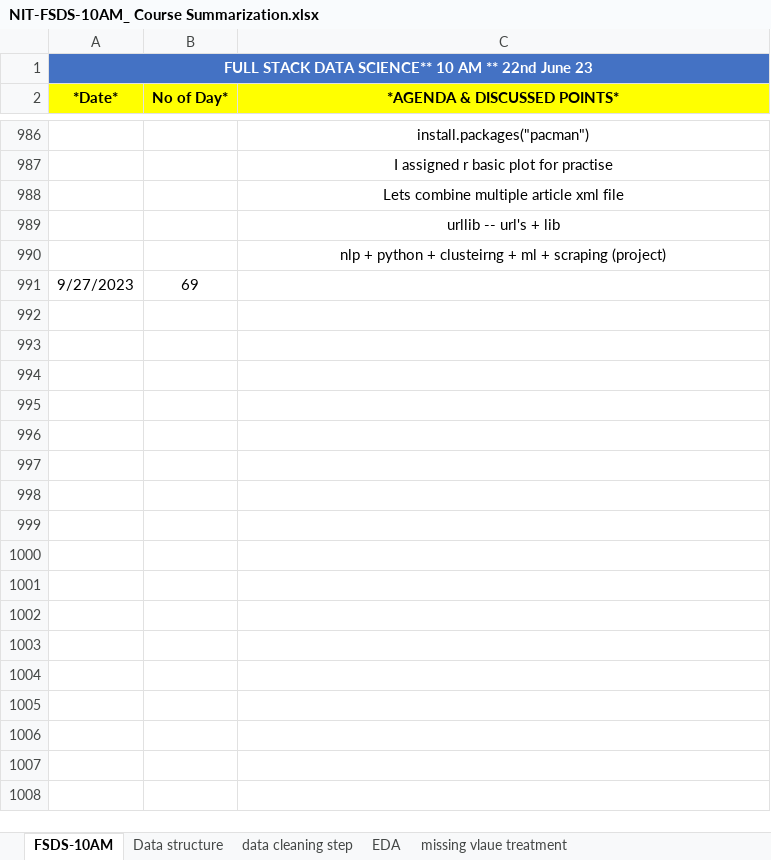
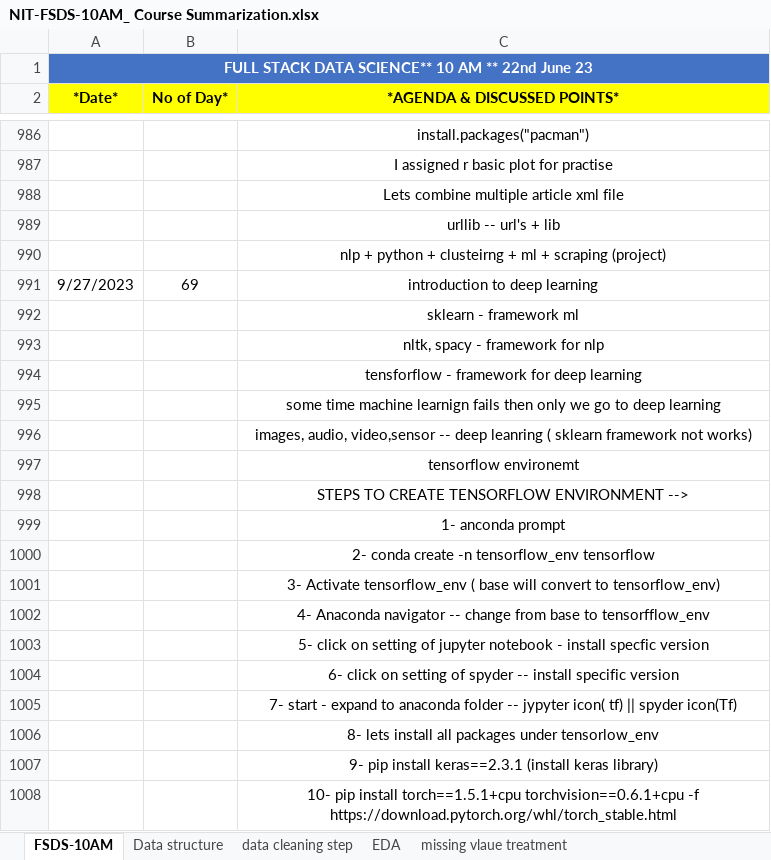
Before and after one commit to gnaneshwari1802/Abstract_Activity, an Excel workbook: NIT-FSDS-10AM_ Course Summarization.xlsx, sheet FSDS-10AM, drawn as a sheet; only a part is shown, gaps mark what is left out; values as stored, in another font and other column widths than the file's, no borders; the diff covers the shown part only; the diff names each change by its address in the sheet, - before the commit and + after, or states it on an @@ line.

```diff
--- a/NIT-FSDS-10AM_ Course Summarization.xlsx (sheet FSDS-10AM)
+++ b/NIT-FSDS-10AM_ Course Summarization.xlsx (sheet FSDS-10AM)
-C991 (*AGENDA & DISCUSSED POINTS*): (empty)
+C991 (*AGENDA & DISCUSSED POINTS*): introduction to deep learning
+row 992:  |  | sklearn - framework ml
+row 993:  |  | nltk, spacy - framework for nlp
+row 994:  |  | tensforflow - framework for deep learning
+row 995:  |  | some time machine learnign fails then only we go to deep learning
+row 996:  |  | images, audio, video,sensor -- deep leanring ( sklearn framework not works)
+row 997:  |  | tensorflow environemt
+row 998:  |  | STEPS TO CREATE TENSORFLOW ENVIRONMENT -->
+row 999:  |  | 1- anconda prompt
+row 1000:  |  | 2- conda create -n tensorflow_env tensorflow
+row 1001:  |  | 3- Activate tensorflow_env ( base will convert to tensorflow_env)
+row 1002:  |  | 4- Anaconda navigator -- change from base to tensorfflow_env
+row 1003:  |  | 5- click on setting of jupyter notebook - install specfic version
+row 1004:  |  | 6- click on setting of spyder -- install specific version
+row 1005:  |  | 7- start - expand to anaconda folder -- jypyter icon( tf) || spyder icon(Tf)
+row 1006:  |  | 8- lets install all packages under tensorlow_env
+row 1007:  |  | 9- pip install keras==2.3.1 (install keras library)
+row 1008:  |  | 10- pip install torch==1.5.1+cpu torchvision==0.6.1+cpu -f https://download.pytorch.org/whl/torch_stable.html
```
Also changed, not shown: 345 added rows elsewhere in this sheet, 1 other file.
